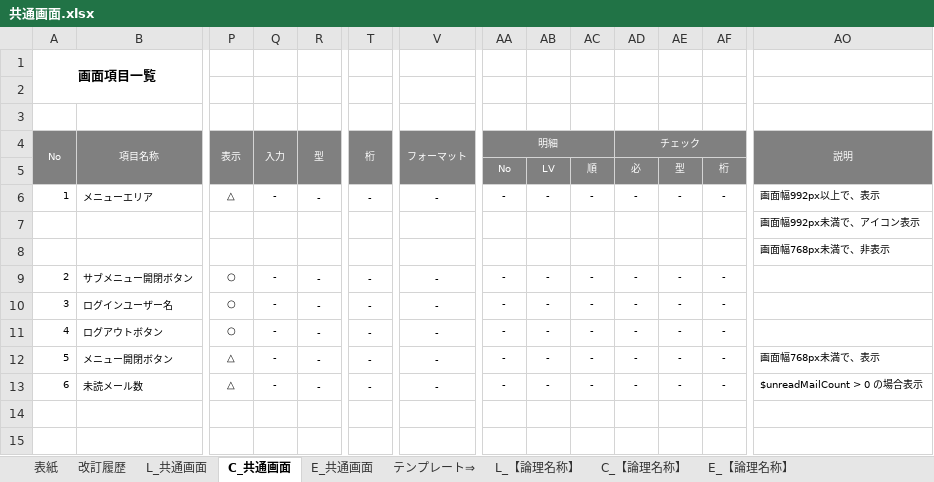
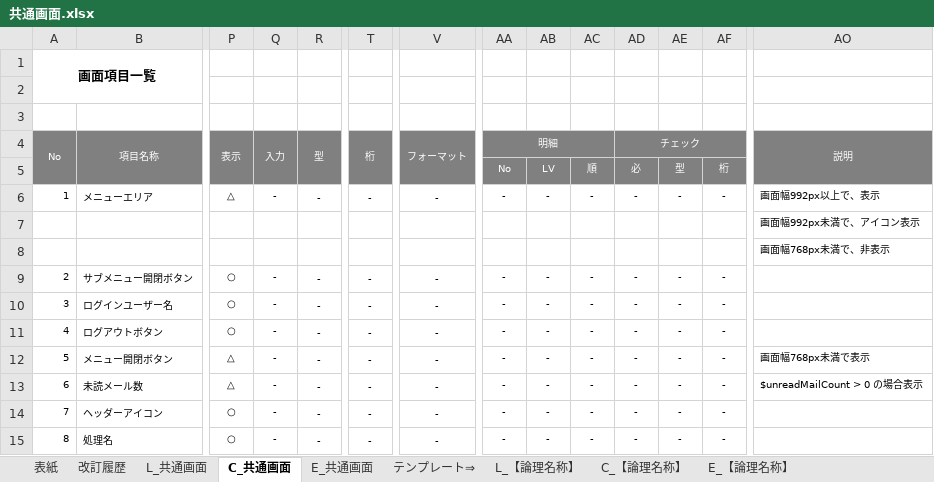
Before and after one commit to glambizm/connectyee, an Excel workbook: 30 設計/20 プログラム設計/機能設計/共通/画面設計/共通画面.xlsx, sheet C_共通画面, drawn as a sheet; only a part is shown, gaps mark what is left out; values as stored, in another font and other column widths than the file's, no borders; rows hold the shown columns only; the diff names each change by its address in the sheet, - before the commit and + after, or states it on an @@ line.

```diff
--- a/30 設計/20 プログラム設計/機能設計/共通/画面設計/共通画面.xlsx (sheet C_共通画面)
+++ b/30 設計/20 プログラム設計/機能設計/共通/画面設計/共通画面.xlsx (sheet C_共通画面)
-AO12 (説明): 画面幅768px未満で、表示
+AO12 (説明): 画面幅768px未満で表示
+row 14: 7 | ヘッダーアイコン | ○ | - | - | - | - | - | - | - | - | - | -
+row 15: 8 | 処理名 | ○ | - | - | - | - | - | - | - | - | - | -
```
Also changed, not shown: sheet E_共通画面, sheet L_共通画面, charts or pictures, 3 other files.
